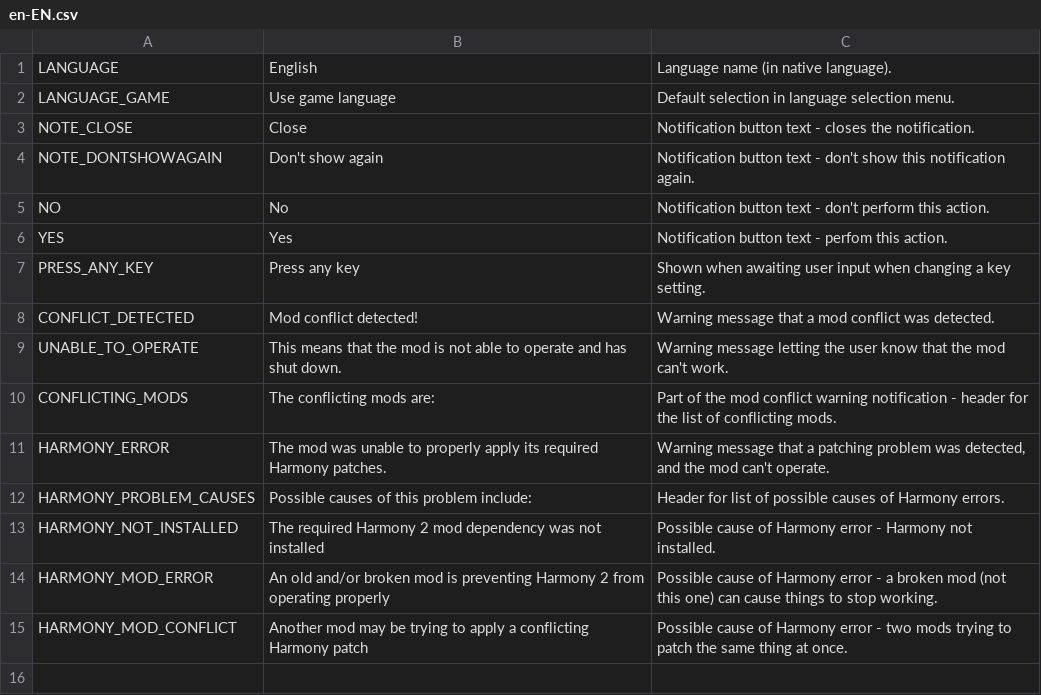
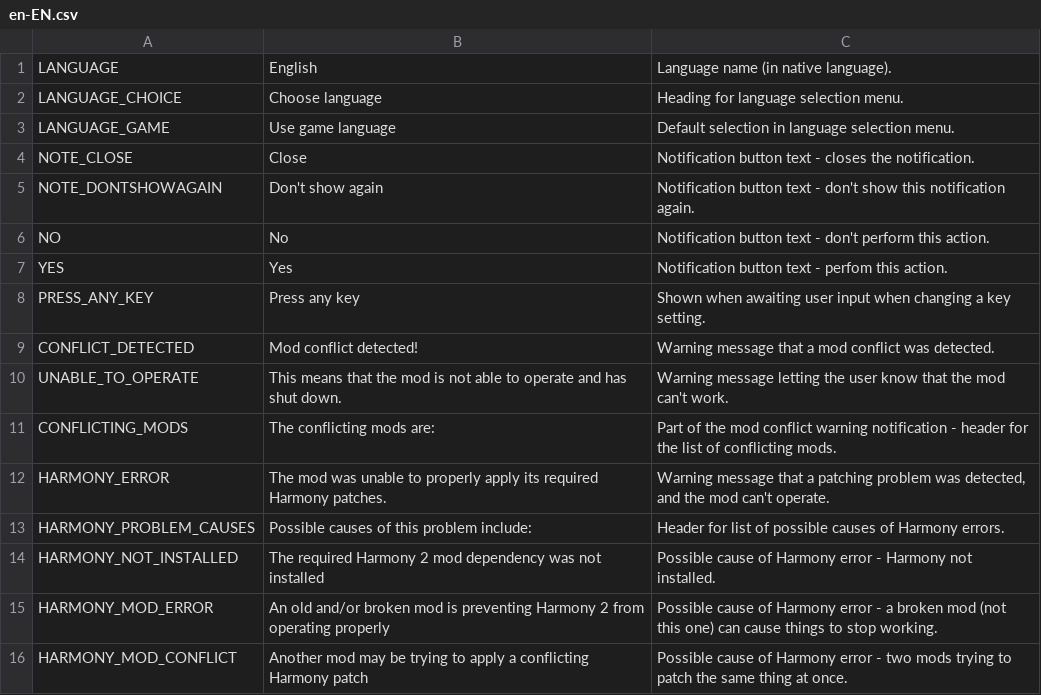
Before and after one commit to algernon-A/AlgernonCommons, a CSV file: Translations/en-EN.csv, drawn as a sheet; the diff names each change by its address in the sheet, - before the commit and + after, or states it on an @@ line.

Commit message:
Add translation string.

```diff
--- a/Translations/en-EN.csv
+++ b/Translations/en-EN.csv
+row 2: LANGUAGE_CHOICE | Choose language | Heading for language selection menu.
```
